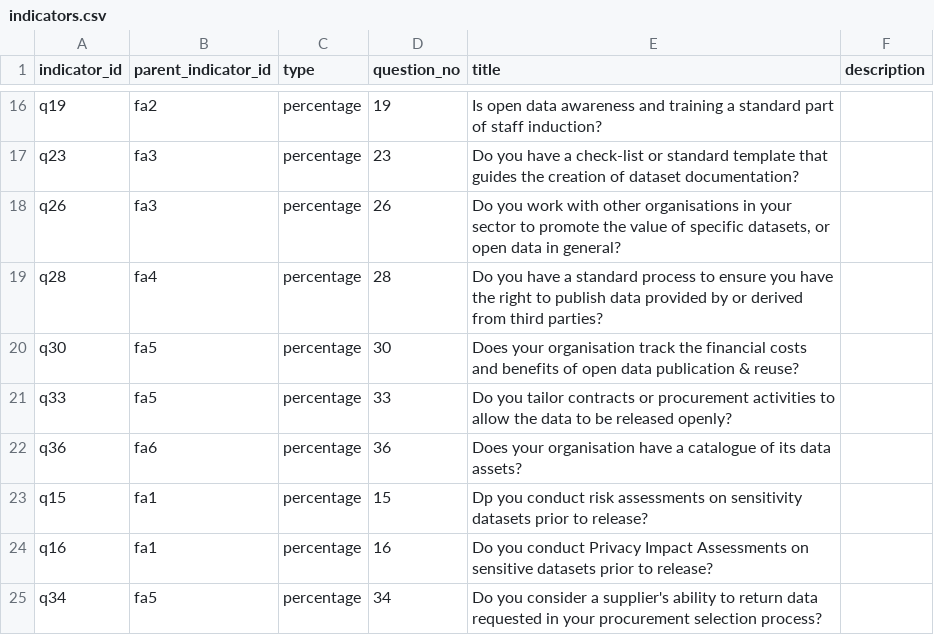
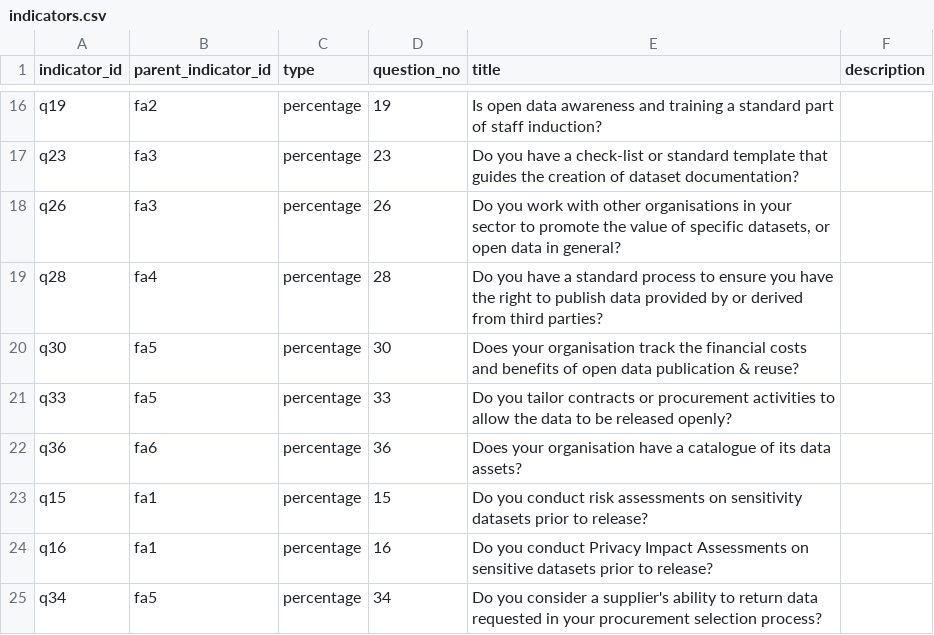
Before and after one commit to data-govt-nz/ogdd, a CSV file: data/indicators.csv, drawn as a sheet; only a part is shown, gaps mark what is left out.

Commit message:
fix typo

```diff
--- a/data/indicators.csv
+++ b/data/indicators.csv
@@ -22,3 +22,3 @@ q33,fa5,percentage,33,Do you tailor contracts or procurement activities to allow
 q36,fa6,percentage,36,Does your organisation have a catalogue of its data assets?,
-q15,fa1,percentage,15,Dp you conduct risk assessments on sensitivity datasets prior to release?,
+q15,fa1,percentage,15,Do you conduct risk assessments on sensitivity datasets prior to release?,
 q16,fa1,percentage,16,Do you conduct Privacy Impact Assessments on sensitive datasets prior to release?,
```
